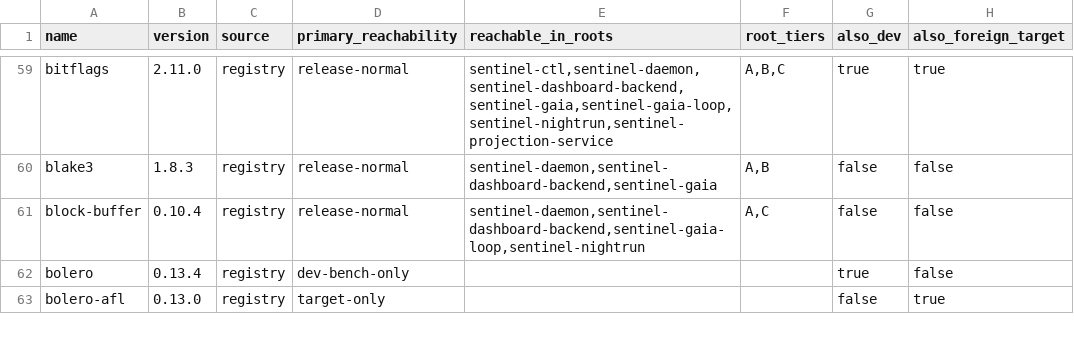
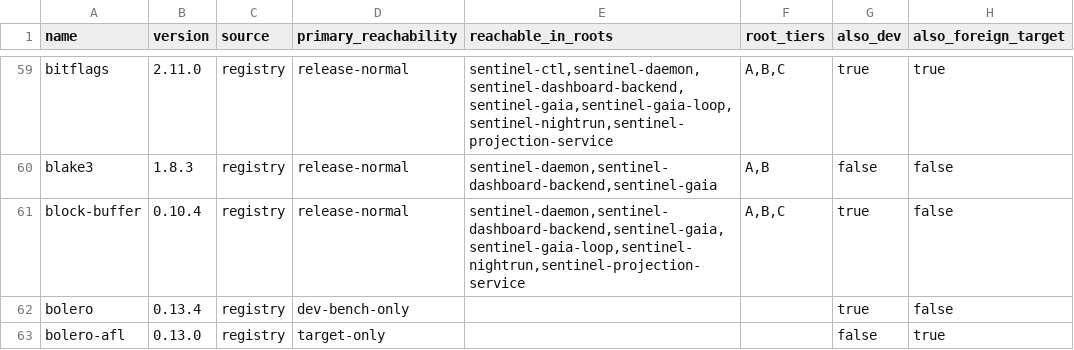
Before and after one commit to silentspike/project-sentinel, a TSV file: console/evidence/issue-631-live/reachability.tsv, drawn as a sheet; only a part is shown, gaps mark what is left out; the diff covers the shown part only.

```diff
--- a/console/evidence/issue-631-live/reachability.tsv
+++ b/console/evidence/issue-631-live/reachability.tsv
@@ -60,3 +60,3 @@ bitflags	2.11.0	registry	release-normal	sentinel-ctl,sentinel-daemon,sentinel-da
 blake3	1.8.3	registry	release-normal	sentinel-daemon,sentinel-dashboard-backend,sentinel-gaia	A,B	false	false
-block-buffer	0.10.4	registry	release-normal	sentinel-daemon,sentinel-dashboard-backend,sentinel-gaia-loop,sentinel-nightrun	A,C	false	false
+block-buffer	0.10.4	registry	release-normal	sentinel-daemon,sentinel-dashboard-backend,sentinel-gaia,sentinel-gaia-loop,sentinel-nightrun,sentinel-projection-service	A,B,C	true	false
 bolero	0.13.4	registry	dev-bench-only			true	false
```
Also changed, not shown: 20 edited cells elsewhere in this file, console/evidence/issue-631-live/duplicate-versions.tsv, console/evidence/issue-631-live/duplicates/reverse-closure.tsv, 43 other files.
